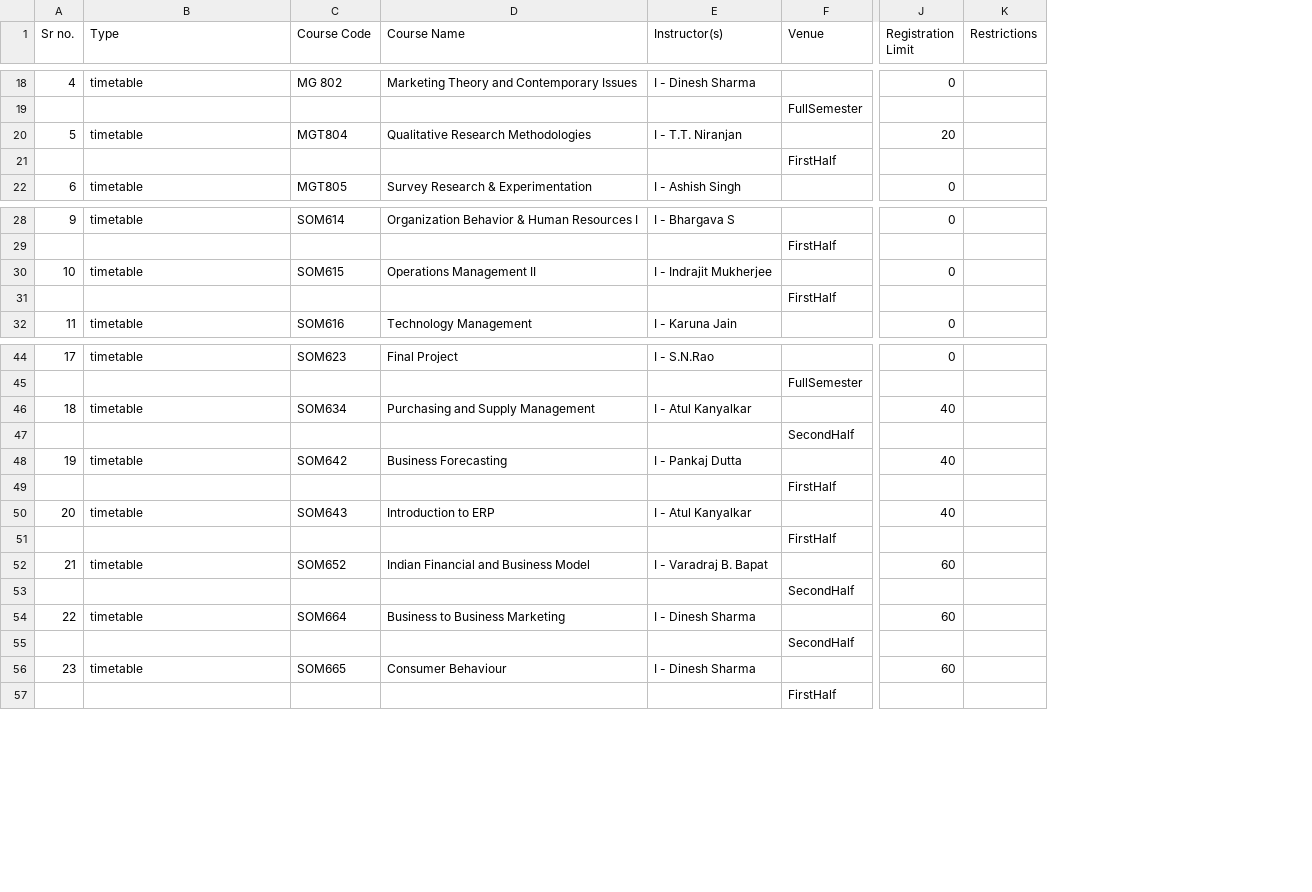
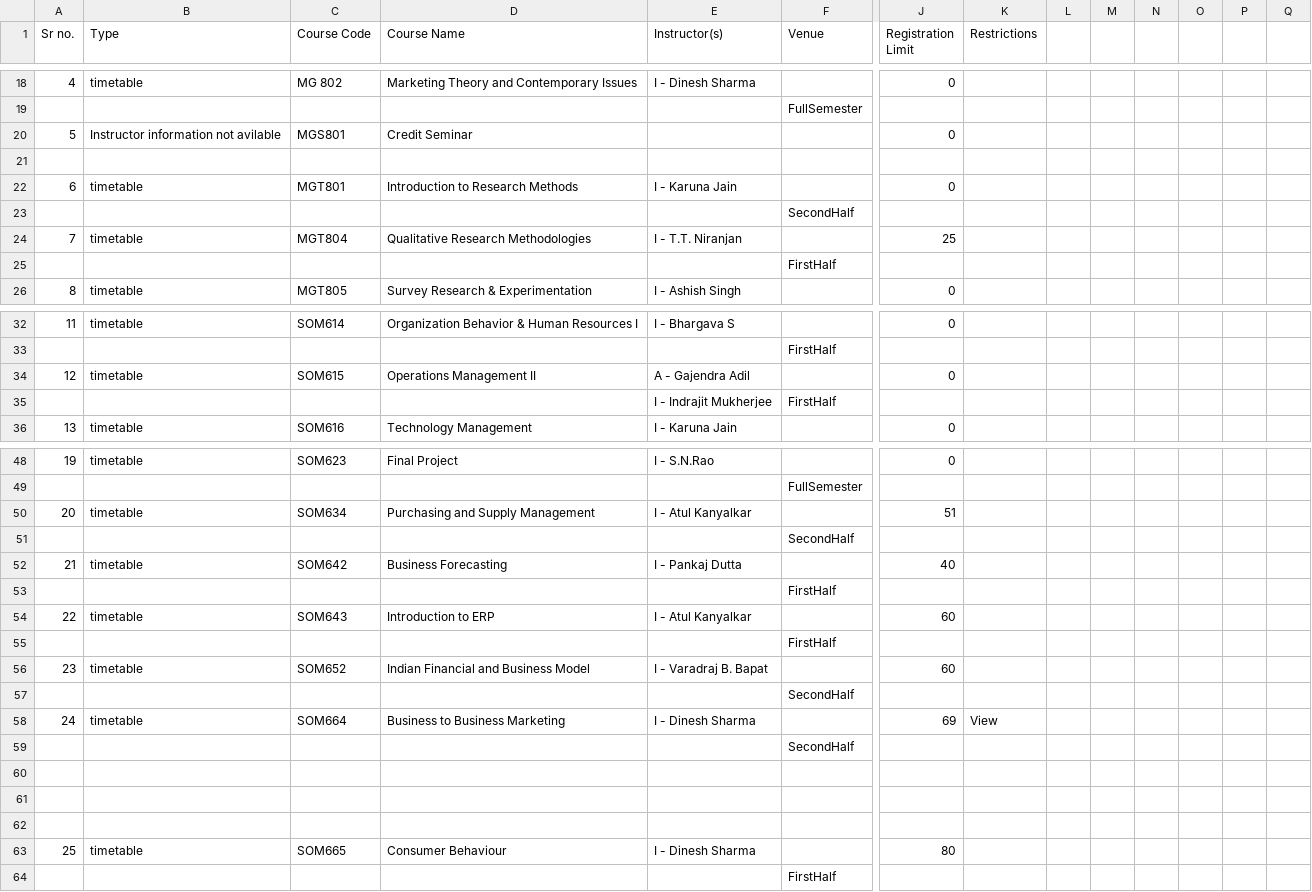
Before and after one commit to chiraggarg95/Course-Selector, a CSV file: dept_courses_csv/MG.csv, drawn as a sheet; only a part is shown, gaps mark what is left out; addresses are those after the commit; rows hold the shown columns only; the diff covers the shown part only; the diff names each change by its address in the sheet, - before the commit and + after, or states it on an @@ line.

```diff
--- a/dept_courses_csv/MG.csv
+++ b/dept_courses_csv/MG.csv
+column L, empty
+column M, empty
+column N, empty
+column O, empty
+column P, empty
+column Q, empty
+row 20: 5 | Instructor information not avilable | MGS801 | Credit Seminar |  |  | 0
+row 21: (empty)
+row 22: 6 | timetable | MGT801 | Introduction to Research Methods | I - Karuna Jain |  | 0
+row 23:  |  |  |  |  | SecondHalf
@@ column A (Sr no.) renumbered between rows 24 and 99 @@
-J24 (Registration Limit): 20
+J24 (Registration Limit): 25
-E34 (Instructor(s)): I - Indrajit Mukherjee
+E34 (Instructor(s)): A - Gajendra Adil
-E35 (Instructor(s)): (empty)
+E35 (Instructor(s)): I - Indrajit Mukherjee
-J50 (Registration Limit): 40
+J50 (Registration Limit): 51
-J54 (Registration Limit): 40
+J54 (Registration Limit): 60
-J58 (Registration Limit): 60
+J58 (Registration Limit): 69
-K58 (Restrictions): (empty)
+K58 (Restrictions): View
+row 60: (empty)
+row 61: (empty)
+row 62: (empty)
-J63 (Registration Limit): 60
+J63 (Registration Limit): 80
```
Also changed, not shown: 4 edited cells elsewhere in this file, dept_courses_csv/CSE.csv, dept_courses_csv/EE.csv, 4 other files.
